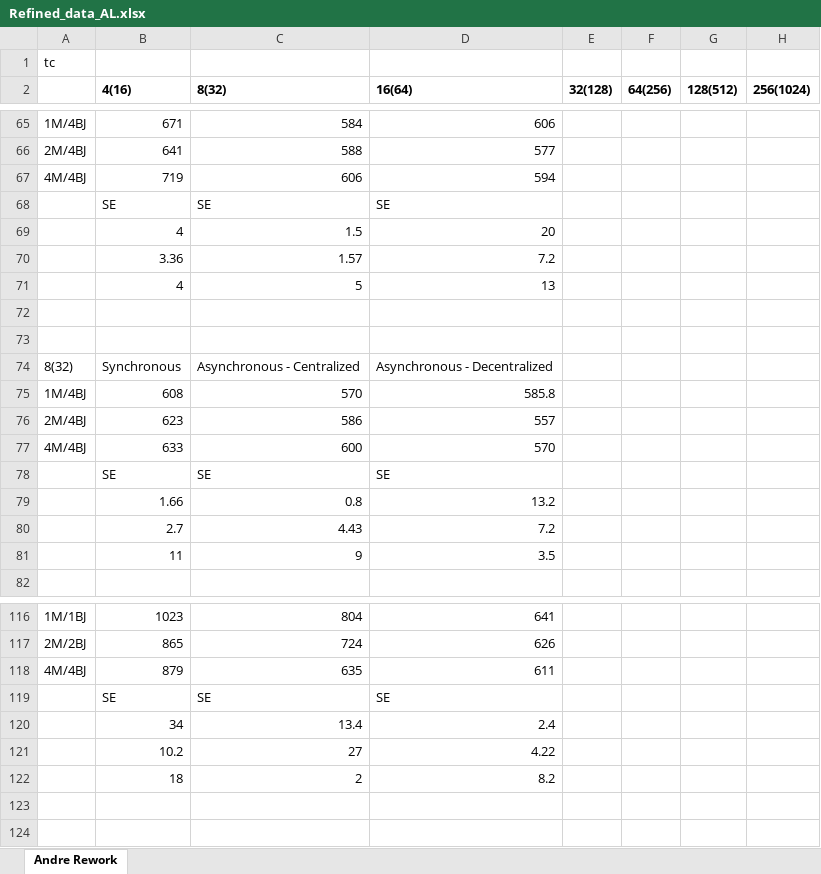
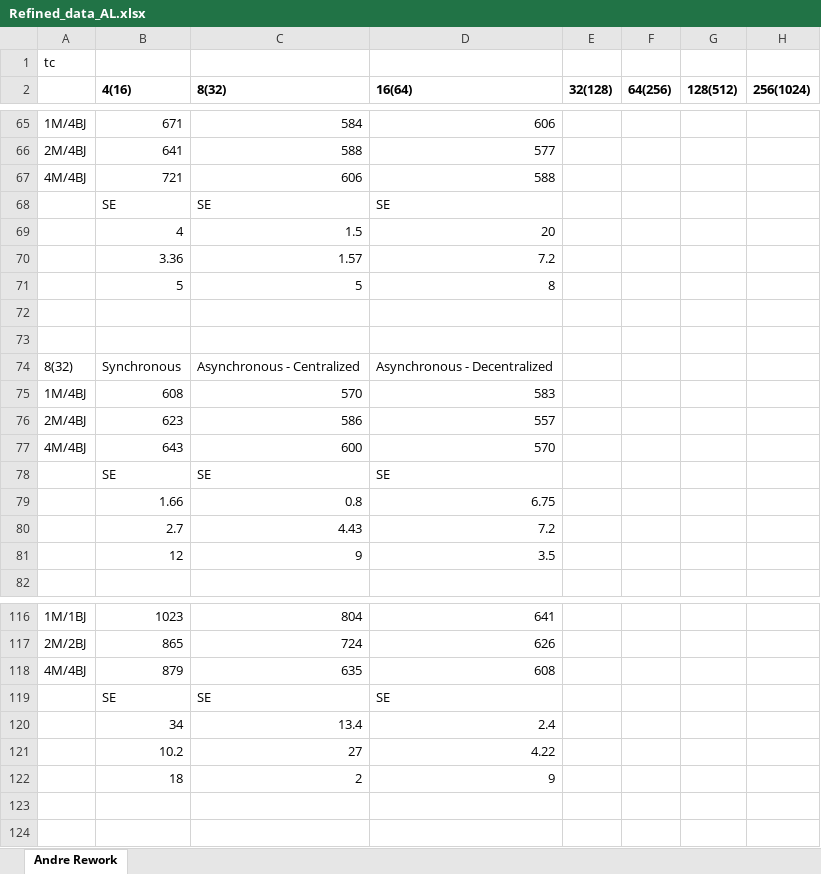
Before and after one commit to saga-project/saga-cpp-legacy-projects, an Excel workbook: papers/async-re/data/Refined_data_AL.xlsx, sheet Andre Rework, drawn as a sheet; only a part is shown, gaps mark what is left out; values as stored, in another font and other column widths than the file's, no borders; charts and pictures not drawn; removed rows and columns are numbered as before the commit, all else as after; the diff covers the shown part only; the diff names each change by its address in the sheet, - before the commit and + after, or states it on an @@ line.

```diff
--- a/papers/async-re/data/Refined_data_AL.xlsx (sheet Andre Rework)
+++ b/papers/async-re/data/Refined_data_AL.xlsx (sheet Andre Rework)
-B67 (4(16)): 719
+B67 (4(16)): 721
-D67 (16(64)): 594
+D67 (16(64)): 588
-row 71:  | 4 | 5 | 13
+row 71:  | 5 | 5 | 8
-D75 (16(64)): 585.8
+D75 (16(64)): 583
-B77 (4(16)): 633
+B77 (4(16)): 643
-D79 (16(64)): 13.2
+D79 (16(64)): 6.75
-B81 (4(16)): 11
+B81 (4(16)): 12
-D118 (16(64)): 611
+D118 (16(64)): 608
-D122 (16(64)): 8.2
+D122 (16(64)): 9
```
Also changed, not shown: 2 added rows, 2 removed rows and 10 edited cells elsewhere in this sheet, charts or pictures, papers/async-re/data/raw_data.xlsx.
